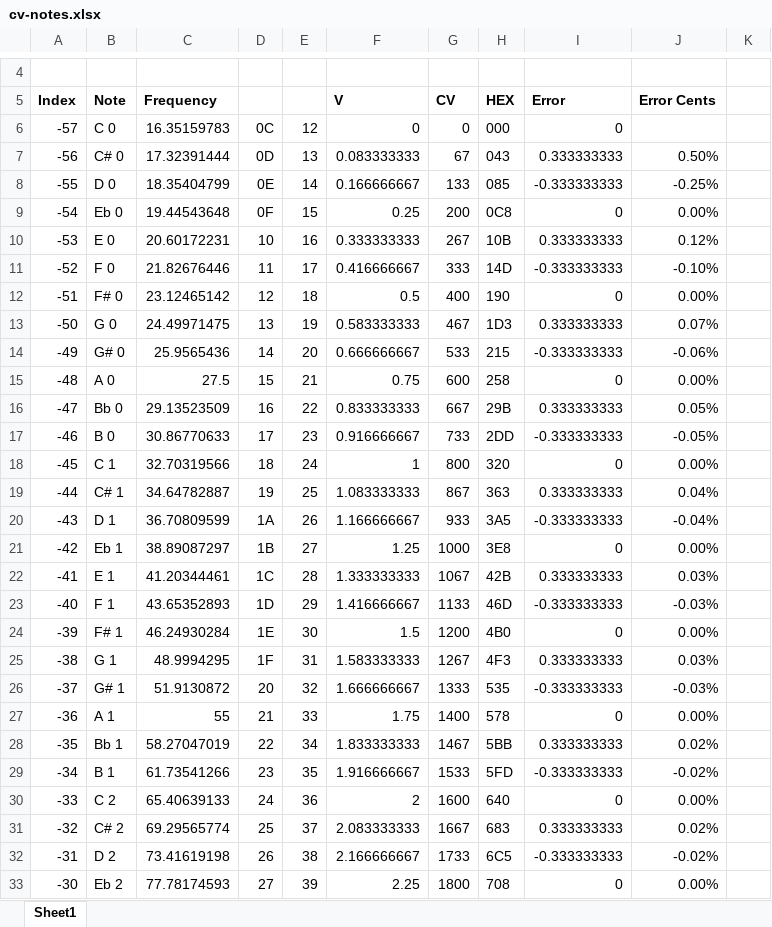
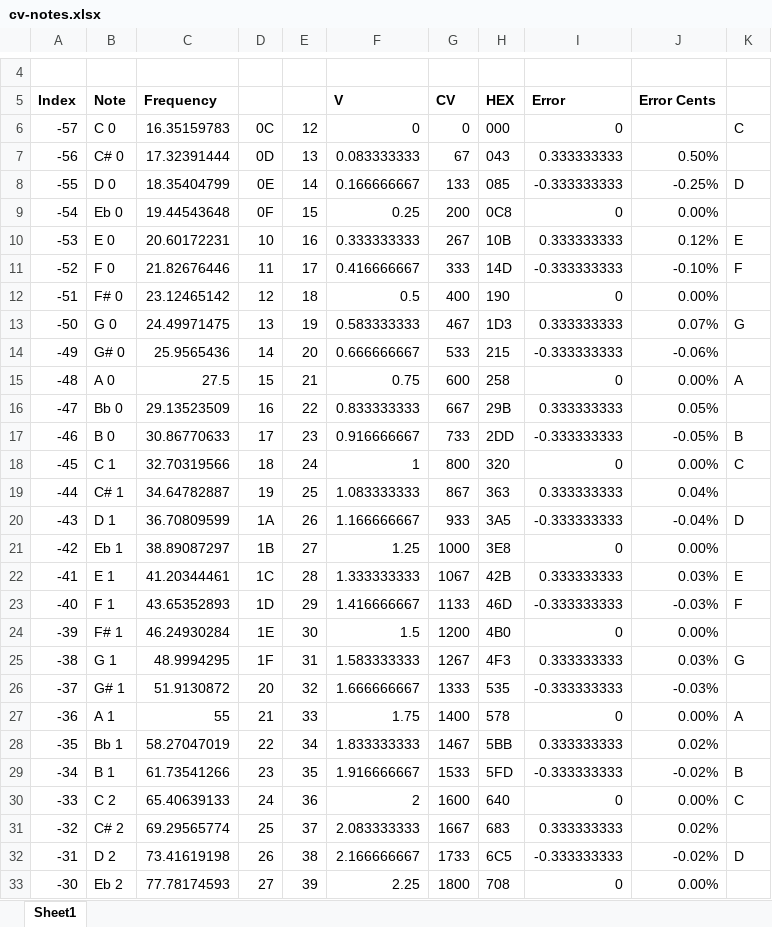
Before and after one commit to nw2s/b, an Excel workbook: documentation/b/cv-notes.xlsx, sheet Sheet1, drawn as a sheet; only a part is shown, gaps mark what is left out; values as stored, in another font and other column widths than the file's, no borders; the diff covers the shown part only; the diff names each change by its address in the sheet, - before the commit and + after, or states it on an @@ line.

Commit message:
Just doing some note calculations

```diff
--- a/documentation/b/cv-notes.xlsx (sheet Sheet1)
+++ b/documentation/b/cv-notes.xlsx (sheet Sheet1)
-K6: (empty)
+K6: C
-K8: (empty)
+K8: D
-K10: (empty)
+K10: E
-K11: (empty)
+K11: F
-K13: (empty)
+K13: G
-K15: (empty)
+K15: A
-K17: (empty)
+K17: B
-K18: (empty)
+K18: C
-K20: (empty)
+K20: D
-K22: (empty)
+K22: E
-K23: (empty)
+K23: F
-K25: (empty)
+K25: G
-K27: (empty)
+K27: A
-K29: (empty)
+K29: B
-K30: (empty)
+K30: C
-K32: (empty)
+K32: D
```
Also changed, not shown: 59 edited cells elsewhere in this sheet, formulas that keep their value.
